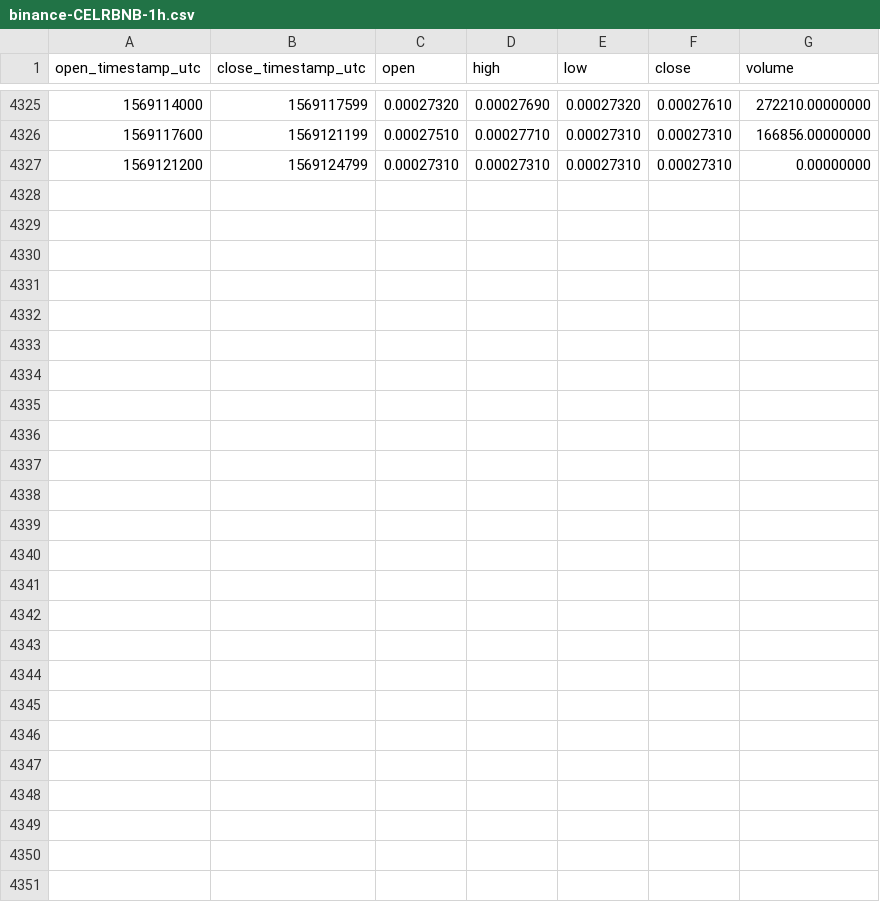
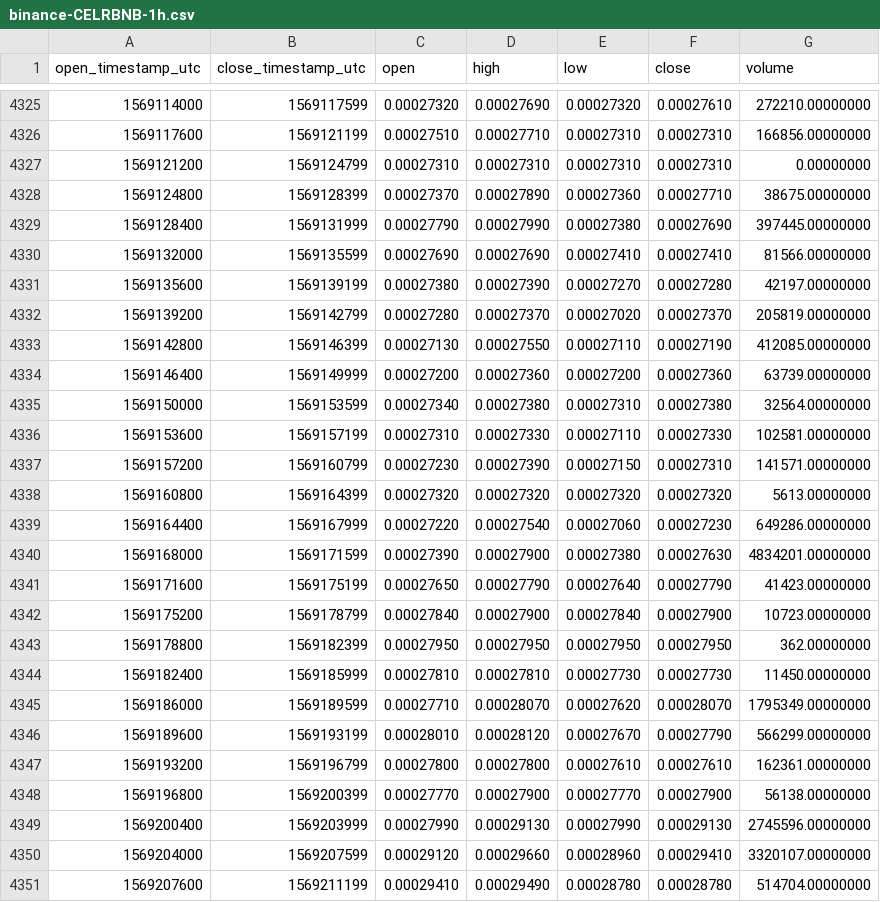
Before and after one commit to cryptobigbro/binance-CELRBNB, a CSV file: binance-CELRBNB-1h.csv, drawn as a sheet; only a part is shown, gaps mark what is left out.

Commit message:
Update OHLCV data.

```diff
--- a/binance-CELRBNB-1h.csv
+++ b/binance-CELRBNB-1h.csv
@@ -4327 +4327,25 @@ open_timestamp_utc,close_timestamp_utc,open,high,low,close,volume
 1569121200,1569124799,0.00027310,0.00027310,0.00027310,0.00027310,0.00000000
+1569124800,1569128399,0.00027370,0.00027890,0.00027360,0.00027710,38675.00000000
+1569128400,1569131999,0.00027790,0.00027990,0.00027380,0.00027690,397445.00000000
+1569132000,1569135599,0.00027690,0.00027690,0.00027410,0.00027410,81566.00000000
+1569135600,1569139199,0.00027380,0.00027390,0.00027270,0.00027280,42197.00000000
+1569139200,1569142799,0.00027280,0.00027370,0.00027020,0.00027370,205819.00000000
+1569142800,1569146399,0.00027130,0.00027550,0.00027110,0.00027190,412085.00000000
+1569146400,1569149999,0.00027200,0.00027360,0.00027200,0.00027360,63739.00000000
+1569150000,1569153599,0.00027340,0.00027380,0.00027310,0.00027380,32564.00000000
+1569153600,1569157199,0.00027310,0.00027330,0.00027110,0.00027330,102581.00000000
+1569157200,1569160799,0.00027230,0.00027390,0.00027150,0.00027310,141571.00000000
+1569160800,1569164399,0.00027320,0.00027320,0.00027320,0.00027320,5613.00000000
+1569164400,1569167999,0.00027220,0.00027540,0.00027060,0.00027230,649286.00000000
+1569168000,1569171599,0.00027390,0.00027900,0.00027380,0.00027630,4834201.00000000
+1569171600,1569175199,0.00027650,0.00027790,0.00027640,0.00027790,41423.00000000
+1569175200,1569178799,0.00027840,0.00027900,0.00027840,0.00027900,10723.00000000
+1569178800,1569182399,0.00027950,0.00027950,0.00027950,0.00027950,362.00000000
+1569182400,1569185999,0.00027810,0.00027810,0.00027730,0.00027730,11450.00000000
+1569186000,1569189599,0.00027710,0.00028070,0.00027620,0.00028070,1795349.00000000
+1569189600,1569193199,0.00028010,0.00028120,0.00027670,0.00027790,566299.00000000
+1569193200,1569196799,0.00027800,0.00027800,0.00027610,0.00027610,162361.00000000
+1569196800,1569200399,0.00027770,0.00027900,0.00027770,0.00027900,56138.00000000
+1569200400,1569203999,0.00027990,0.00029130,0.00027990,0.00029130,2745596.00000000
+1569204000,1569207599,0.00029120,0.00029660,0.00028960,0.00029410,3320107.00000000
+1569207600,1569211199,0.00029410,0.00029490,0.00028780,0.00028780,514704.00000000
```
Also changed, not shown: binance-CELRBNB-1d.csv.
